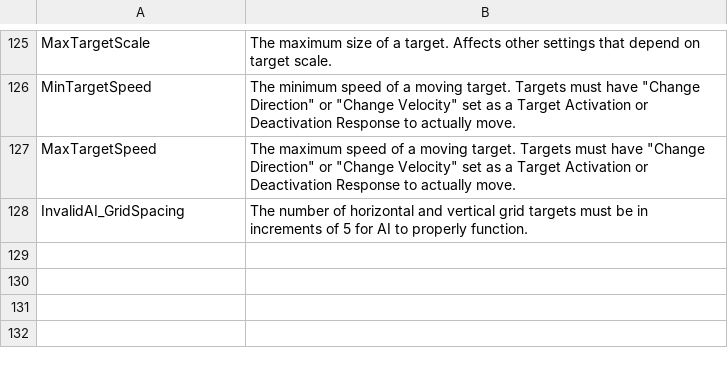
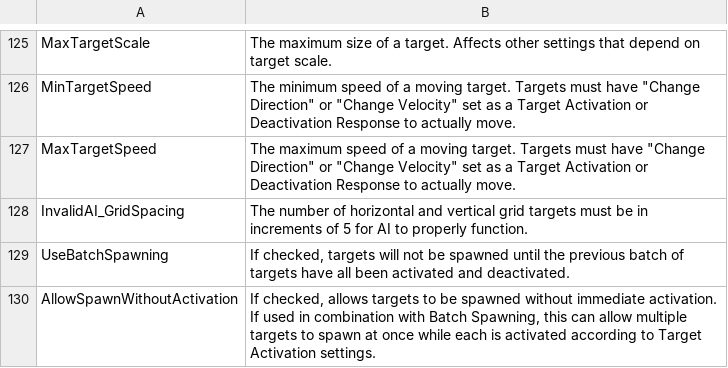
Before and after one commit to markoleptic/BeatShot, a CSV file: Content/NonAssets/Tooltips.csv, drawn as a sheet; only a part is shown, gaps mark what is left out.

```diff
--- a/Content/NonAssets/Tooltips.csv
+++ b/Content/NonAssets/Tooltips.csv
@@ -128 +128,3 @@ MaxTargetSpeed,"The maximum speed of a moving target. Targets must have ""Change
 InvalidAI_GridSpacing,The number of horizontal and vertical grid targets must be in increments of 5 for AI to properly function.
+UseBatchSpawning,"If checked, targets will not be spawned until the previous batch of targets have all been activated and deactivated."
+AllowSpawnWithoutActivation,"If checked, allows targets to be spawned without immediate activation. If used in combination with Batch Spawning, this can allow multiple targets to spawn at once while each is activated according to Target Activation settings."
```
Also changed, not shown: Content/NonAssets/Widgets.csv, 22 other files.
